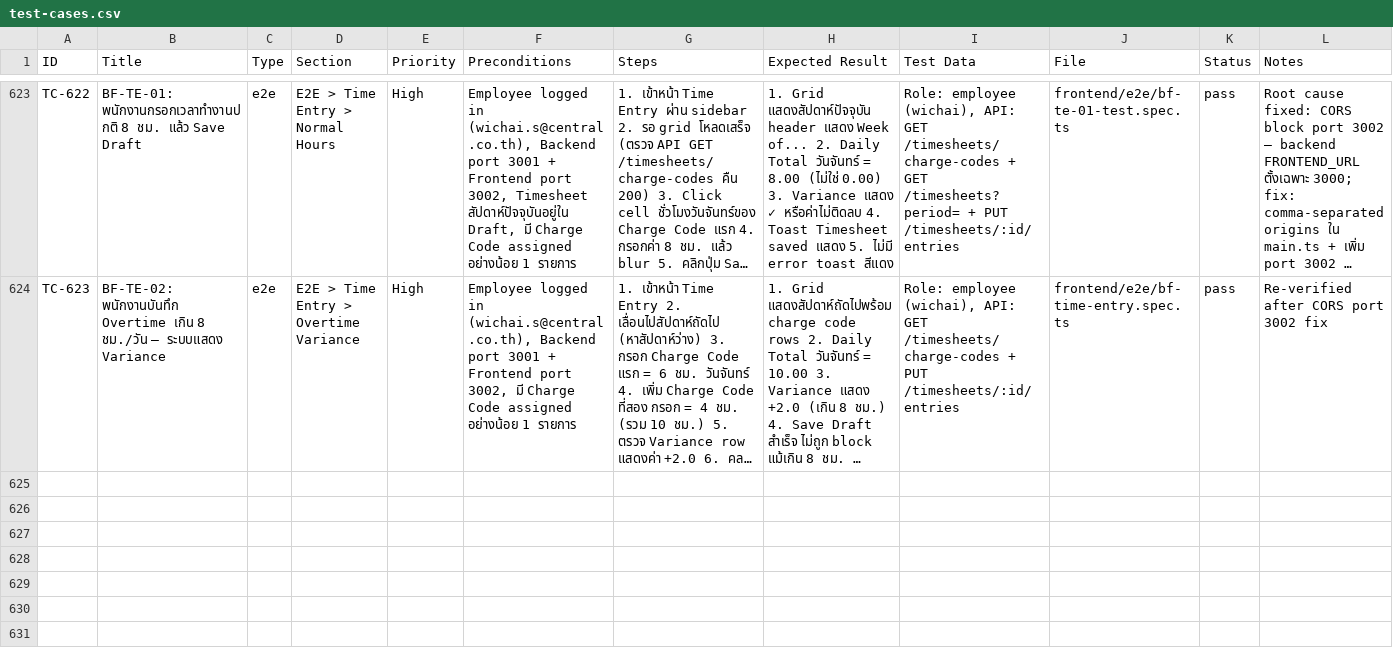
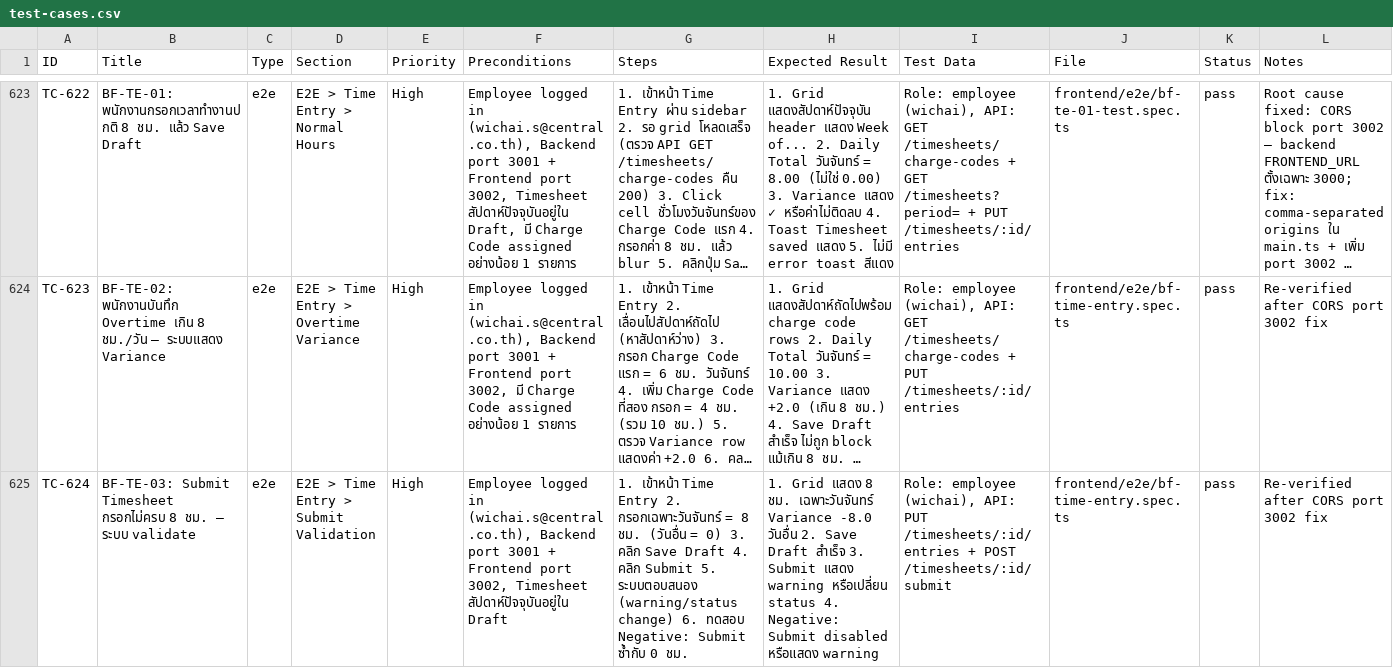
Before and after one commit to aeiouboy/th, a CSV file: docs/test-results/test-cases.csv, drawn as a sheet; only a part is shown, gaps mark what is left out; long unchanged cells end in …; the diff names each change by its address in the sheet, - before the commit and + after, or states it on an @@ line.

```diff
--- a/docs/test-results/test-cases.csv
+++ b/docs/test-results/test-cases.csv
+row 625: TC-624 | BF-TE-03: Submit Timesheet กรอกไม่ครบ 8 ชม. — ระบบ validate | e2e | E2E > Time Entry > Submit Validation | High | Employee logged in (wichai.s@central.co.th), Backend port 3001 + Frontend port 3002, Timesheet สัปดาห์ปัจจุบันอยู่ใน Draft | 1. เข้าหน้า Time Entry 2. กรอกเฉพาะวันจันทร์ = 8 ชม. (วันอื่น = 0) 3. คลิก Save Draft 4. คลิก Submit 5. ระบบตอบสนอง (warning/status change) 6. ทดสอบ Negative: Submit ซ้ำกับ 0 ชม. | 1. Grid แสดง 8 ชม. เฉพาะวันจันทร์ Variance -8.0 วันอื่น 2. Save Draft สำเร็จ 3. Submit แสดง warning หรือเปลี่ยน status 4. Negative: Submit disabled หรือแสดง warning | Role: employee (wichai), API: PUT /timesheets/:id/entries + POST /timesheets/:id/submit | frontend/e2e/bf-time-entry.spec.ts | pass | Re-verified after CORS port 3002 fix
```
Also changed, not shown: 4 other files.
